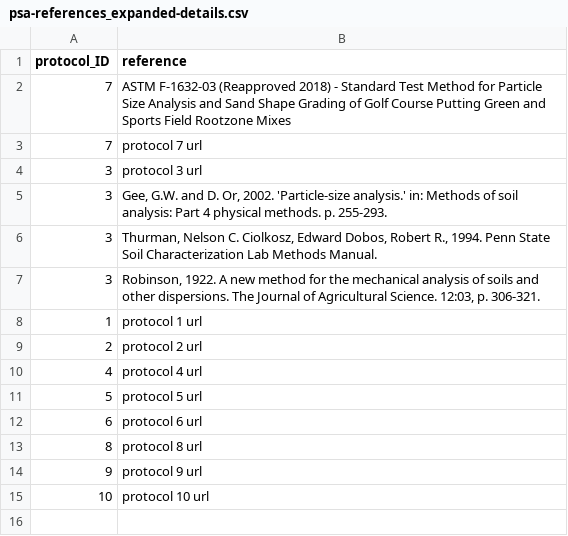
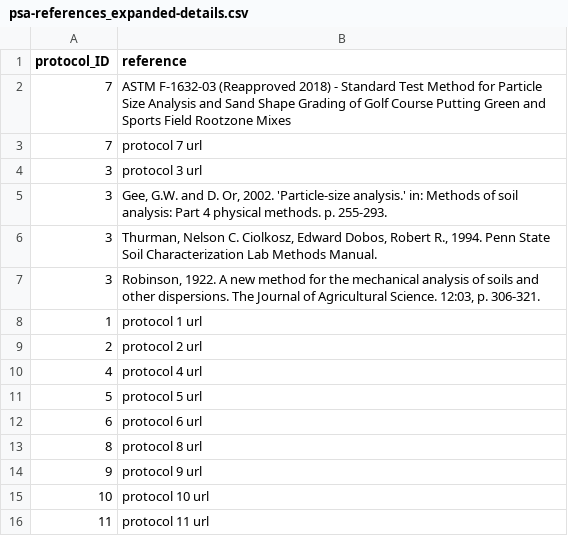
Before and after one commit to evanmascitti/soiltestr, a CSV file: inst/lab_protocols/particle_size_analysis/psa-references_expanded-details.csv, drawn as a sheet.

```diff
--- a/inst/lab_protocols/particle_size_analysis/psa-references_expanded-details.csv
+++ b/inst/lab_protocols/particle_size_analysis/psa-references_expanded-details.csv
@@ -15 +15,2 @@ protocol_ID,reference
 10,protocol 10 url
+11,protocol 11 url
```
Also changed, not shown: inst/lab_protocols/particle_size_analysis/psa-coarse-diameters-sampled_expanded-details.csv, inst/lab_protocols/particle_size_analysis/psa-methods-terse.csv, 23 other files.
